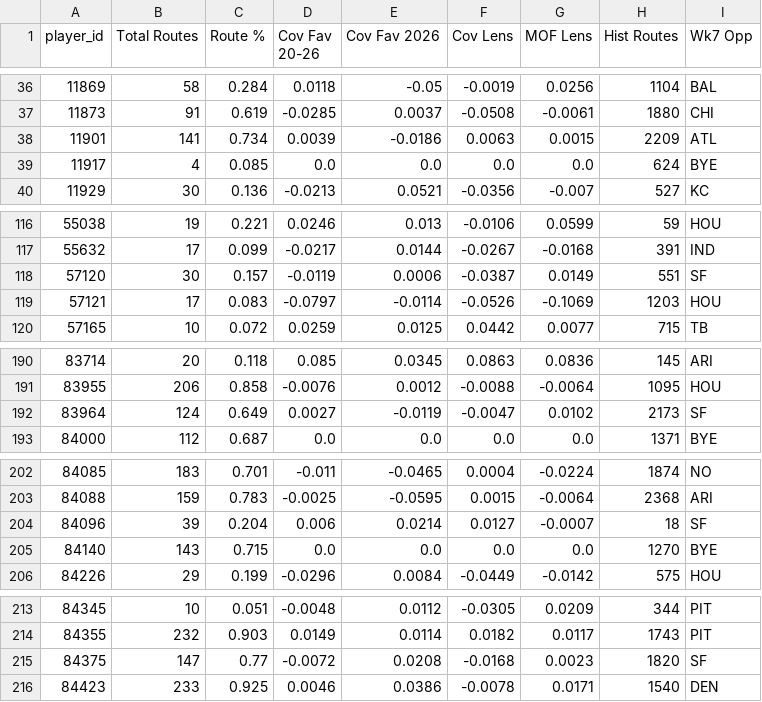
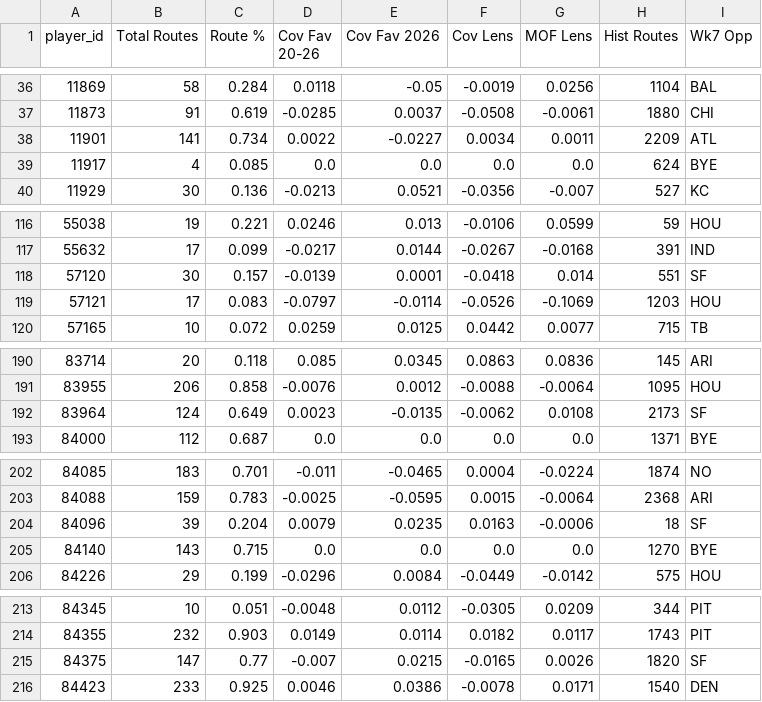
Before and after one commit to dhanani1/dwain-coverage-data, a CSV file: t2_fav.csv, drawn as a sheet; only a part is shown, gaps mark what is left out; the diff covers the shown part only.

```diff
--- a/t2_fav.csv
+++ b/t2_fav.csv
@@ -37,3 +37,3 @@ player_id,Total Routes,Route %,Cov Fav 20-26,Cov Fav 2026,Cov Lens,MOF Lens,Hist
 11873,91,0.619,-0.0285,0.0037,-0.0508,-0.0061,1880,CHI
-11901,141,0.734,0.0039,-0.0186,0.0063,0.0015,2209,ATL
+11901,141,0.734,0.0022,-0.0227,0.0034,0.0011,2209,ATL
 11917,4,0.085,0.0,0.0,0.0,0.0,624,BYE
@@ -117,3 +117,3 @@ player_id,Total Routes,Route %,Cov Fav 20-26,Cov Fav 2026,Cov Lens,MOF Lens,Hist
 55632,17,0.099,-0.0217,0.0144,-0.0267,-0.0168,391,IND
-57120,30,0.157,-0.0119,0.0006,-0.0387,0.0149,551,SF
+57120,30,0.157,-0.0139,0.0001,-0.0418,0.014,551,SF
 57121,17,0.083,-0.0797,-0.0114,-0.0526,-0.1069,1203,HOU
@@ -191,3 +191,3 @@ player_id,Total Routes,Route %,Cov Fav 20-26,Cov Fav 2026,Cov Lens,MOF Lens,Hist
 83955,206,0.858,-0.0076,0.0012,-0.0088,-0.0064,1095,HOU
-83964,124,0.649,0.0027,-0.0119,-0.0047,0.0102,2173,SF
+83964,124,0.649,0.0023,-0.0135,-0.0062,0.0108,2173,SF
 84000,112,0.687,0.0,0.0,0.0,0.0,1371,BYE
@@ -203,3 +203,3 @@ player_id,Total Routes,Route %,Cov Fav 20-26,Cov Fav 2026,Cov Lens,MOF Lens,Hist
 84088,159,0.783,-0.0025,-0.0595,0.0015,-0.0064,2368,ARI
-84096,39,0.204,0.006,0.0214,0.0127,-0.0007,18,SF
+84096,39,0.204,0.0079,0.0235,0.0163,-0.0006,18,SF
 84140,143,0.715,0.0,0.0,0.0,0.0,1270,BYE
@@ -214,3 +214,3 @@ player_id,Total Routes,Route %,Cov Fav 20-26,Cov Fav 2026,Cov Lens,MOF Lens,Hist
 84355,232,0.903,0.0149,0.0114,0.0182,0.0117,1743,PIT
-84375,147,0.77,-0.0072,0.0208,-0.0168,0.0023,1820,SF
+84375,147,0.77,-0.007,0.0215,-0.0165,0.0026,1820,SF
 84423,233,0.925,0.0046,0.0386,-0.0078,0.0171,1540,DEN
```
Also changed, not shown: 61 edited cells elsewhere in this file, t2_align.csv, t2_data.csv, 6 other files.
